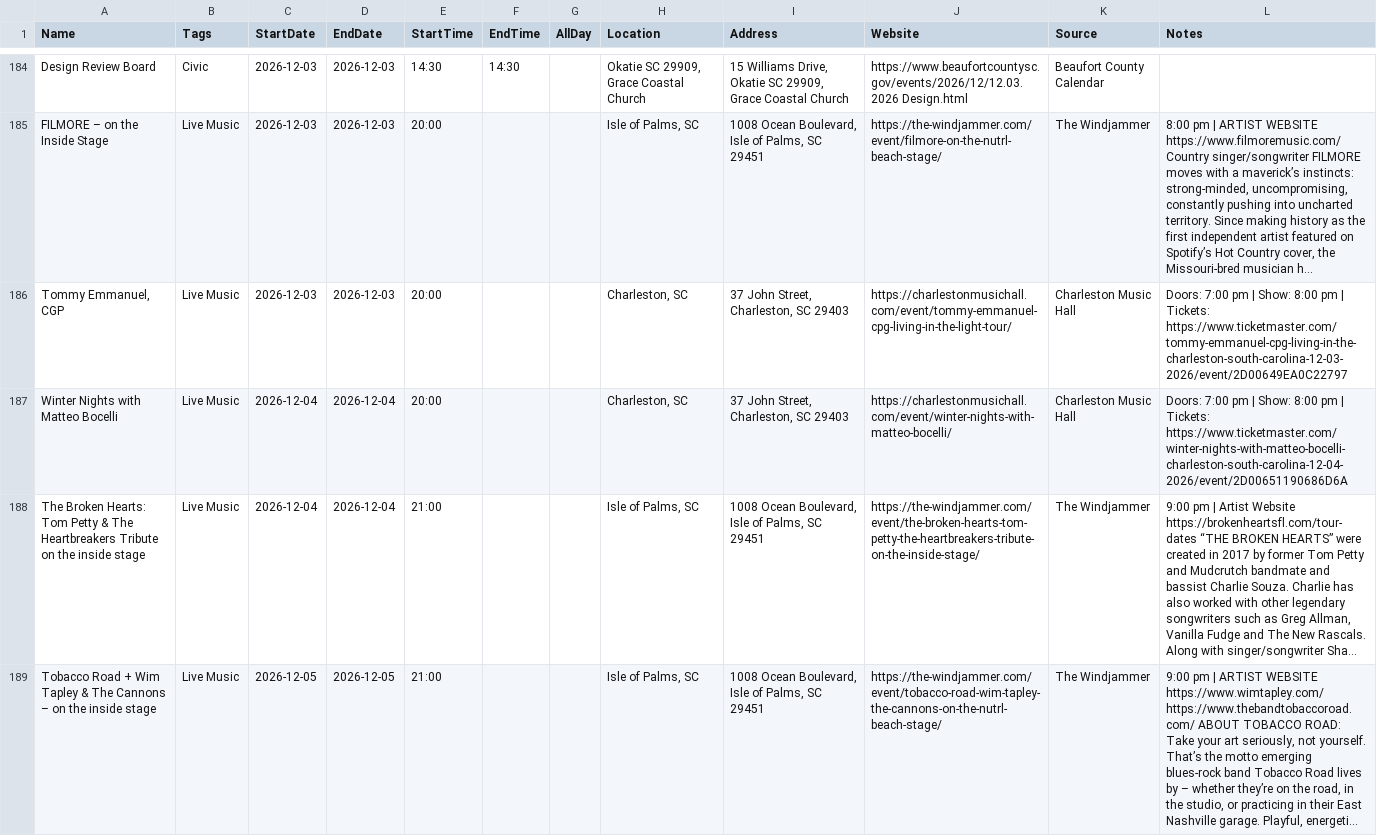
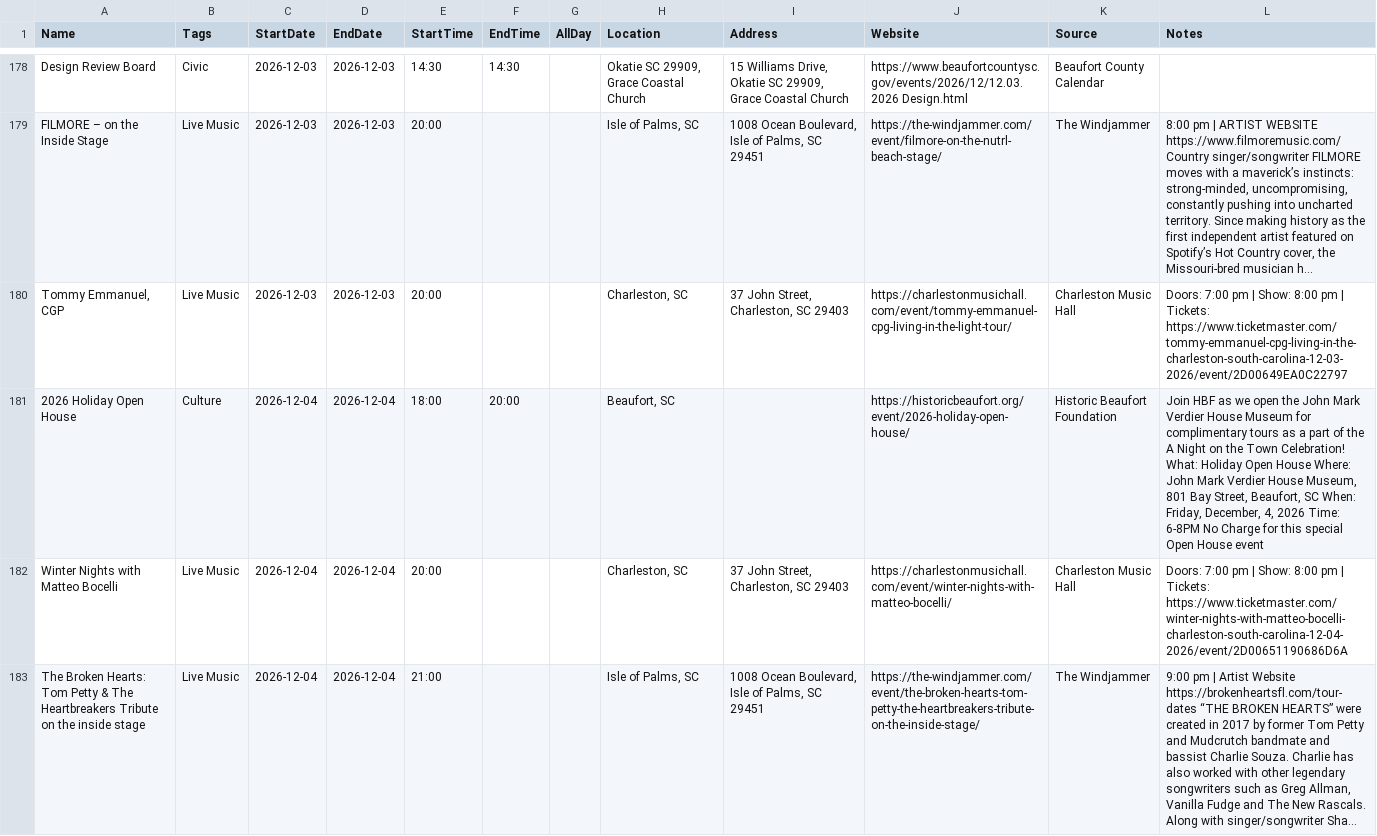
Before and after one commit to kmcurry/port-royal-sounder, a CSV file: data/events.csv, drawn as a sheet; only a part is shown, gaps mark what is left out; the shorter side is filled out with more unchanged rows; long unchanged cells end in …; the diff covers the shown part only; the diff names each change by its address in the sheet, - before the commit and + after, or states it on an @@ line.

```diff
--- a/data/events.csv
+++ b/data/events.csv
+row 181: 2026 Holiday Open House | Culture | 2026-12-04 | 2026-12-04 | 18:00 | 20:00 |  | Beaufort, SC |  | https://historicbeaufort.org/event/2026-holiday-open-house/ | Historic Beaufort Foundation | Join HBF as we open the John Mark Verdier House Museum for complimentary tours as a part of the A Night on the Town Celebration! What: Holiday Open House Where: John Mark Verdier House Museum, 801 Bay Street, Beaufort, SC When: Friday, December, 4, 2026 Time: 6-8PM No Charge for this special Open House event
```
Also changed, not shown: 7 added rows, 7 removed rows and 1 edited cell elsewhere in this file, 3 other files.
